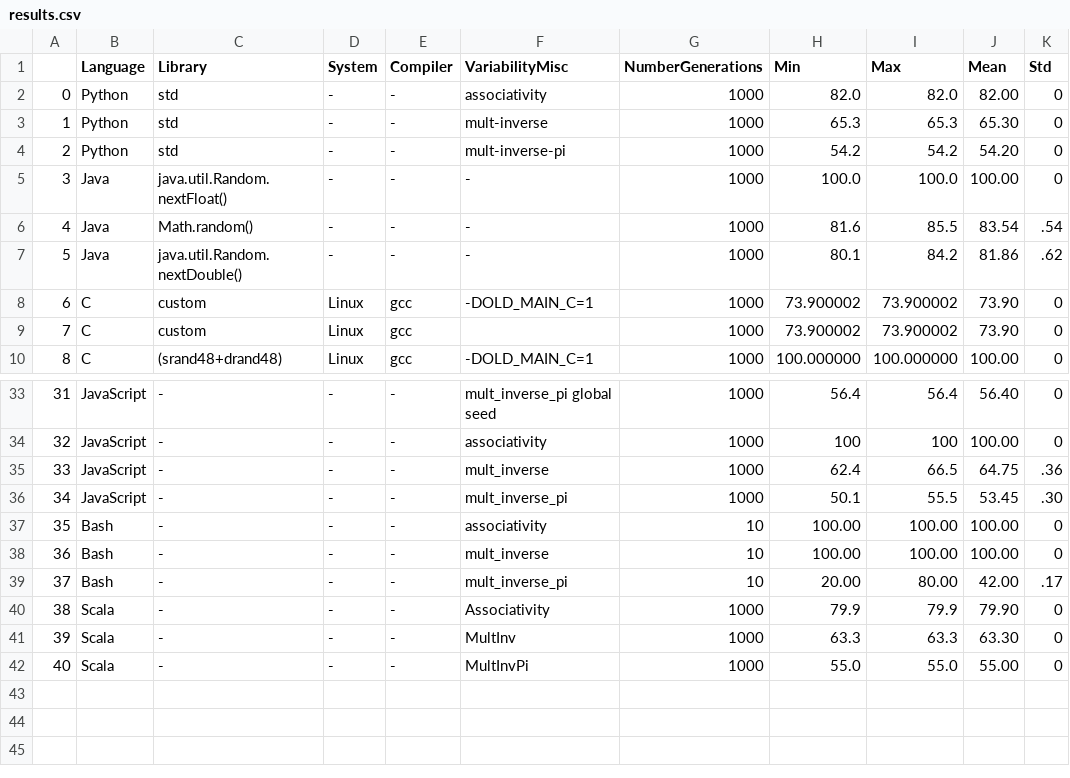
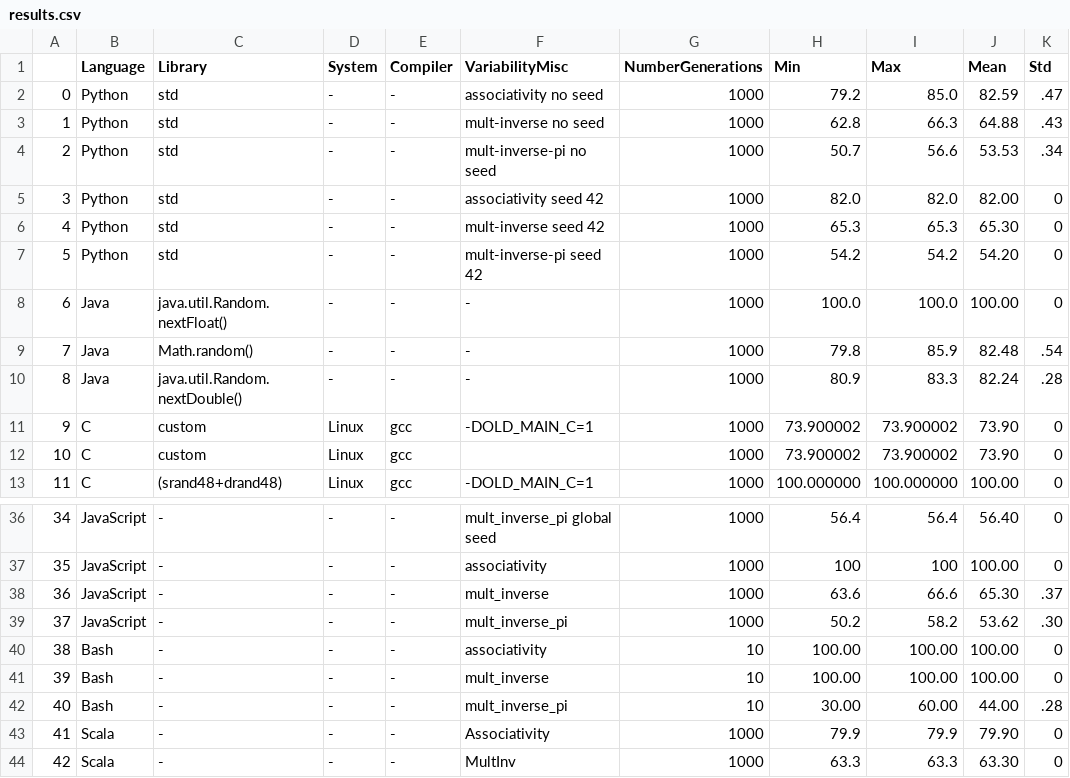
Before and after one commit to FAMILIAR-project/reproducibility-associativity, a CSV file: results.csv, drawn as a sheet; only a part is shown, gaps mark what is left out; the shorter side is filled out with more unchanged rows; addresses are those after the commit; the diff covers the shown part only; the diff names each change by its address in the sheet, - before the commit and + after, or states it on an @@ line.

Commit message:
parameterization of the seed

```diff
--- a/results.csv
+++ b/results.csv
+row 2: 0 | Python | std | - | - | associativity no seed | 1000 | 79.2 | 85.0 | 82.59 | .47
+row 3: 1 | Python | std | - | - | mult-inverse no seed | 1000 | 62.8 | 66.3 | 64.88 | .43
+row 4: 2 | Python | std | - | - | mult-inverse-pi no seed | 1000 | 50.7 | 56.6 | 53.53 | .34
@@ column A renumbered from row 5 down @@
-F5 (VariabilityMisc): associativity
+F5 (VariabilityMisc): associativity seed 42
-F6 (VariabilityMisc): mult-inverse
+F6 (VariabilityMisc): mult-inverse seed 42
-F7 (VariabilityMisc): mult-inverse-pi
+F7 (VariabilityMisc): mult-inverse-pi seed 42
-H9 (Min): 81.6
+H9 (Min): 79.8
-I9 (Max): 85.5
+I9 (Max): 85.9
-J9 (Mean): 83.54
+J9 (Mean): 82.48
-H10 (Min): 80.1
+H10 (Min): 80.9
-I10 (Max): 84.2
+I10 (Max): 83.3
-J10 (Mean): 81.86
+J10 (Mean): 82.24
-K10 (Std): .62
+K10 (Std): .28
-H38 (Min): 62.4
+H38 (Min): 63.6
-I38 (Max): 66.5
+I38 (Max): 66.6
-J38 (Mean): 64.75
+J38 (Mean): 65.30
-K38 (Std): .36
+K38 (Std): .37
-H39 (Min): 50.1
+H39 (Min): 50.2
-I39 (Max): 55.5
+I39 (Max): 58.2
-J39 (Mean): 53.45
+J39 (Mean): 53.62
-H42 (Min): 20.00
+H42 (Min): 30.00
-I42 (Max): 80.00
+I42 (Max): 60.00
-J42 (Mean): 42.00
+J42 (Mean): 44.00
-K42 (Std): .17
+K42 (Std): .28
```
Also changed, not shown: 8 edited cells elsewhere in this file, 2 other files.
